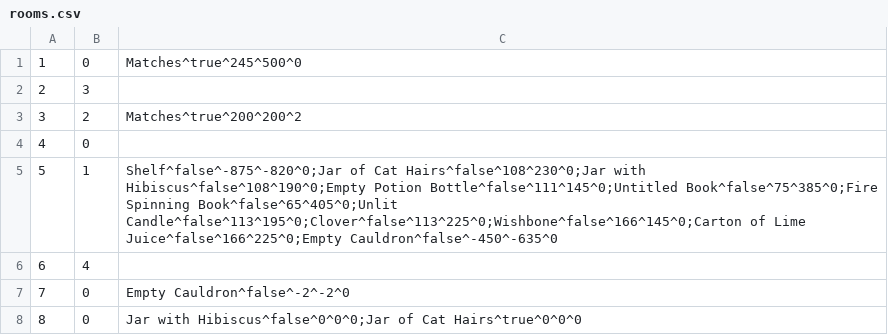
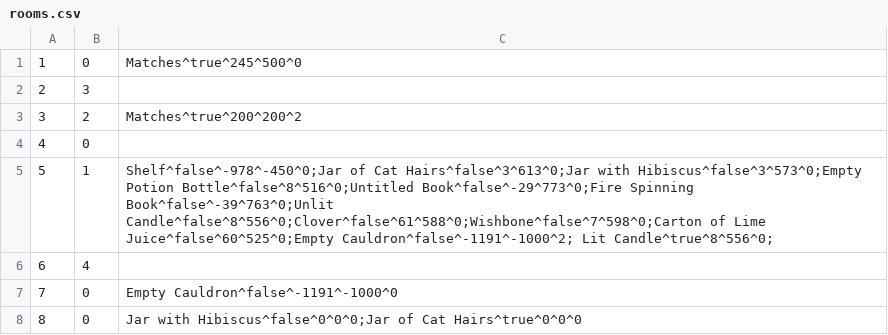
Before and after one commit to RiannaBarrett/Escape-From-The-Zeller-Cellar, a CSV file: CS320_Project/src/edu/ycp/cs320/project/persist/res/rooms.csv, drawn as a sheet.

Commit message:
positioned all objects in the room correctly

```diff
--- a/CS320_Project/src/edu/ycp/cs320/project/persist/res/rooms.csv
+++ b/CS320_Project/src/edu/ycp/cs320/project/persist/res/rooms.csv
@@ -4,5 +4,5 @@
 4|0|
-5|1|Shelf^false^-875^-820^0;Jar of Cat Hairs^false^108^230^0;Jar with Hibiscus^false^108^190^0;Empty Potion Bottle^false^111^145^0;Untitled Book^false^75^385^0;Fire Spinning Book^false^65^405^0;Unlit Candle^false^113^195^0;Clover^false^113^225^0;Wishbone^false^166^145^0;Carton of Lime Juice^false^166^225^0;Empty Cauldron^false^-450^-635^0
+5|1|Shelf^false^-978^-450^0;Jar of Cat Hairs^false^3^613^0;Jar with Hibiscus^false^3^573^0;Empty Potion Bottle^false^8^516^0;Untitled Book^false^-29^773^0;Fire Spinning Book^false^-39^763^0;Unlit Candle^false^8^556^0;Clover^false^61^588^0;Wishbone^false^7^598^0;Carton of Lime Juice^false^60^525^0;Empty Cauldron^false^-1191^-1000^2; Lit Candle^true^8^556^0;
 6|4|
-7|0|Empty Cauldron^false^-2^-2^0
+7|0|Empty Cauldron^false^-1191^-1000^0
 8|0|Jar with Hibiscus^false^0^0^0;Jar of Cat Hairs^true^0^0^0
```
